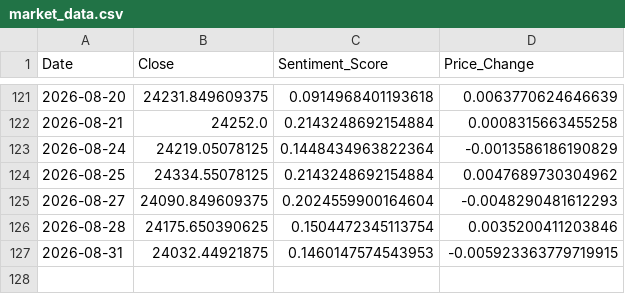
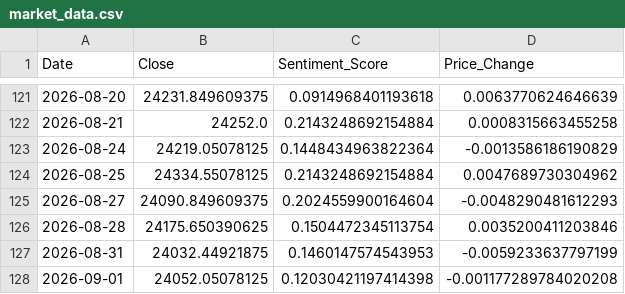
Before and after one commit to Sims9218/NIFTY50-Sentiment-Analyzer, a CSV file: market_data.csv, drawn as a sheet; only a part is shown, gaps mark what is left out.

```diff
--- a/market_data.csv
+++ b/market_data.csv
@@ -126,2 +126,3 @@ Date,Close,Sentiment_Score,Price_Change
 2026-08-28,24175.650390625,0.1504472345113754,0.0035200411203846
-2026-08-31,24032.44921875,0.1460147574543953,-0.005923363779719915
+2026-08-31,24032.44921875,0.1460147574543953,-0.0059233637797199
+2026-09-01,24052.05078125,0.12030421197414398,-0.001177289784020208
```
Also changed, not shown: 1 other file.
